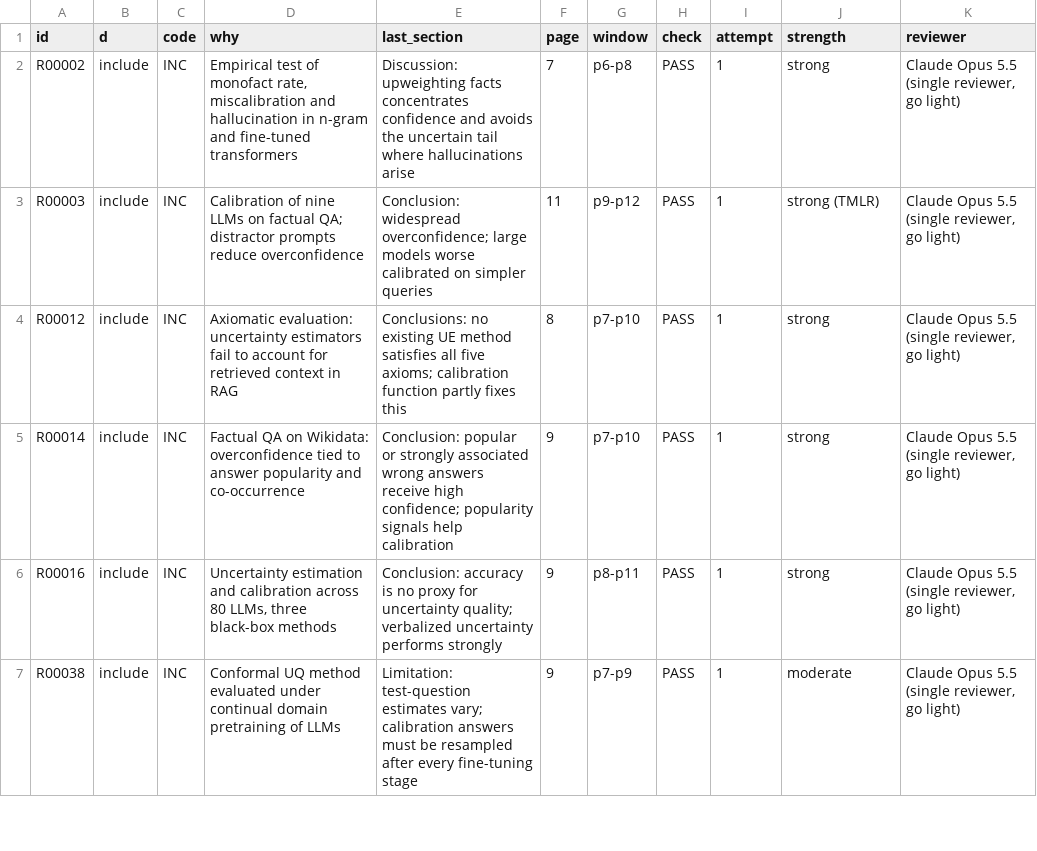
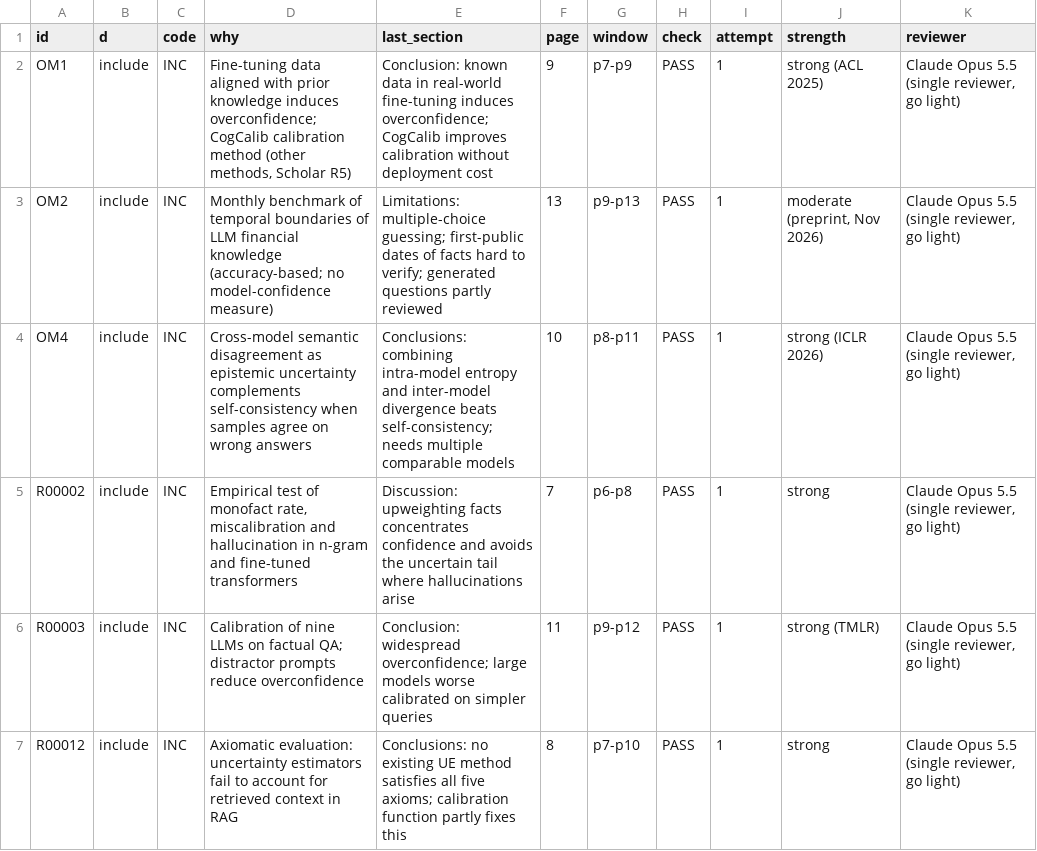
Before and after one commit to LennyAmsterdam1717/thesis-dong, a CSV file: literature/screening/ft_decisions.csv, drawn as a sheet; only a part is shown; the shorter side is filled out with more unchanged rows.

```diff
--- a/literature/screening/ft_decisions.csv
+++ b/literature/screening/ft_decisions.csv
@@ -1,2 +1,5 @@
 id,d,code,why,last_section,page,window,check,attempt,strength,reviewer
+OM1,include,INC,"Fine-tuning data aligned with prior knowledge induces overconfidence; CogCalib calibration method (other methods, Scholar R5)",Conclusion: known data in real-world fine-tuning induces overconfidence; CogCalib improves calibration without deployment cost,9,p7-p9,PASS,1,strong (ACL 2025),"Claude Opus 5.5 (single reviewer, go light)"
+OM2,include,INC,Monthly benchmark of temporal boundaries of LLM financial knowledge (accuracy-based; no model-confidence measure),Limitations: multiple-choice guessing; first-public dates of facts hard to verify; generated questions partly reviewed,13,p9-p13,PASS,1,"moderate (preprint, Nov 2026)","Claude Opus 5.5 (single reviewer, go light)"
+OM4,include,INC,Cross-model semantic disagreement as epistemic uncertainty complements self-consistency when samples agree on wrong answers,Conclusions: combining intra-model entropy and inter-model divergence beats self-consistency; needs multiple comparable models,10,p8-p11,PASS,1,strong (ICLR 2026),"Claude Opus 5.5 (single reviewer, go light)"
 R00002,include,INC,"Empirical test of monofact rate, miscalibration and hallucination in n-gram and fine-tuned transformers",Discussion: upweighting facts concentrates confidence and avoids the uncertain tail where hallucinations arise,7,p6-p8,PASS,1,strong,"Claude Opus 5.5 (single reviewer, go light)"
```
Also changed, not shown: literature/papers.csv, 17 other files.
